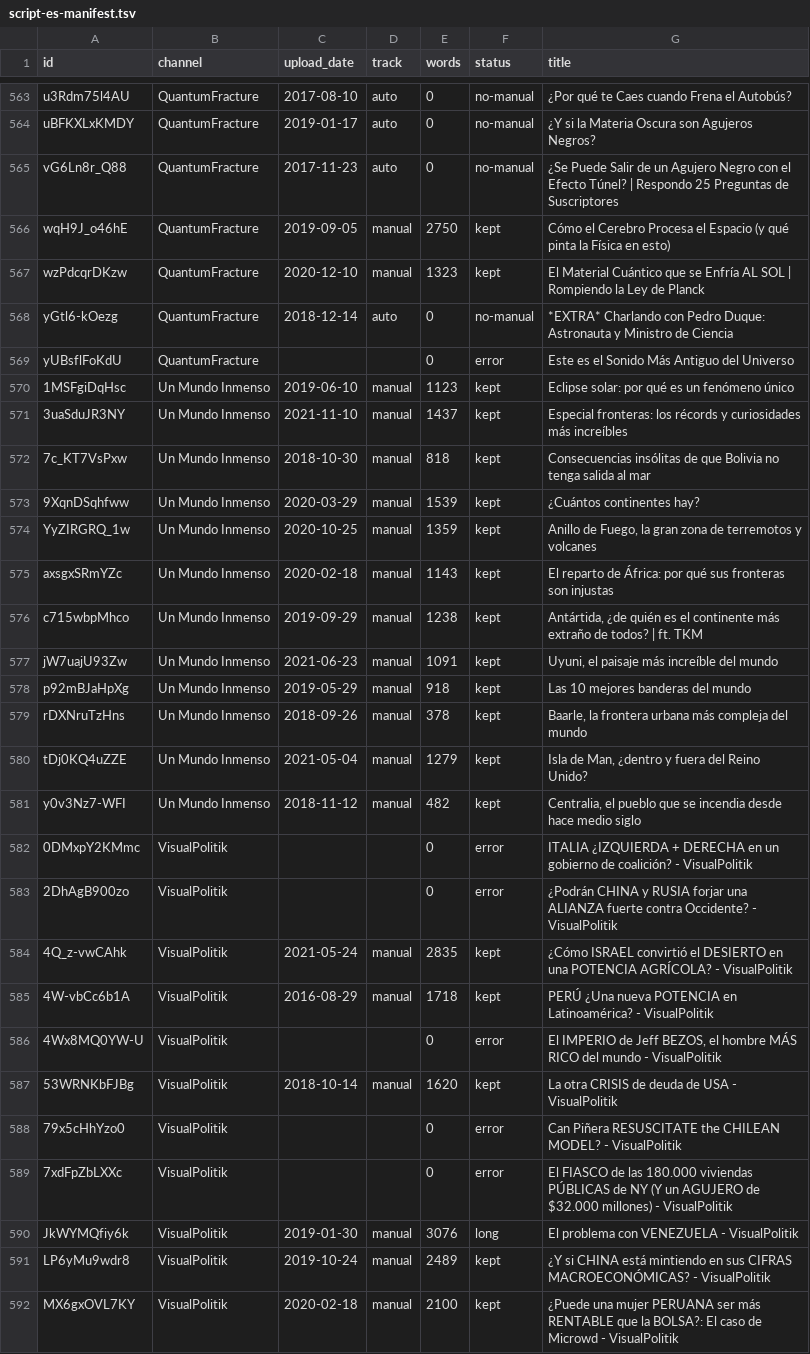
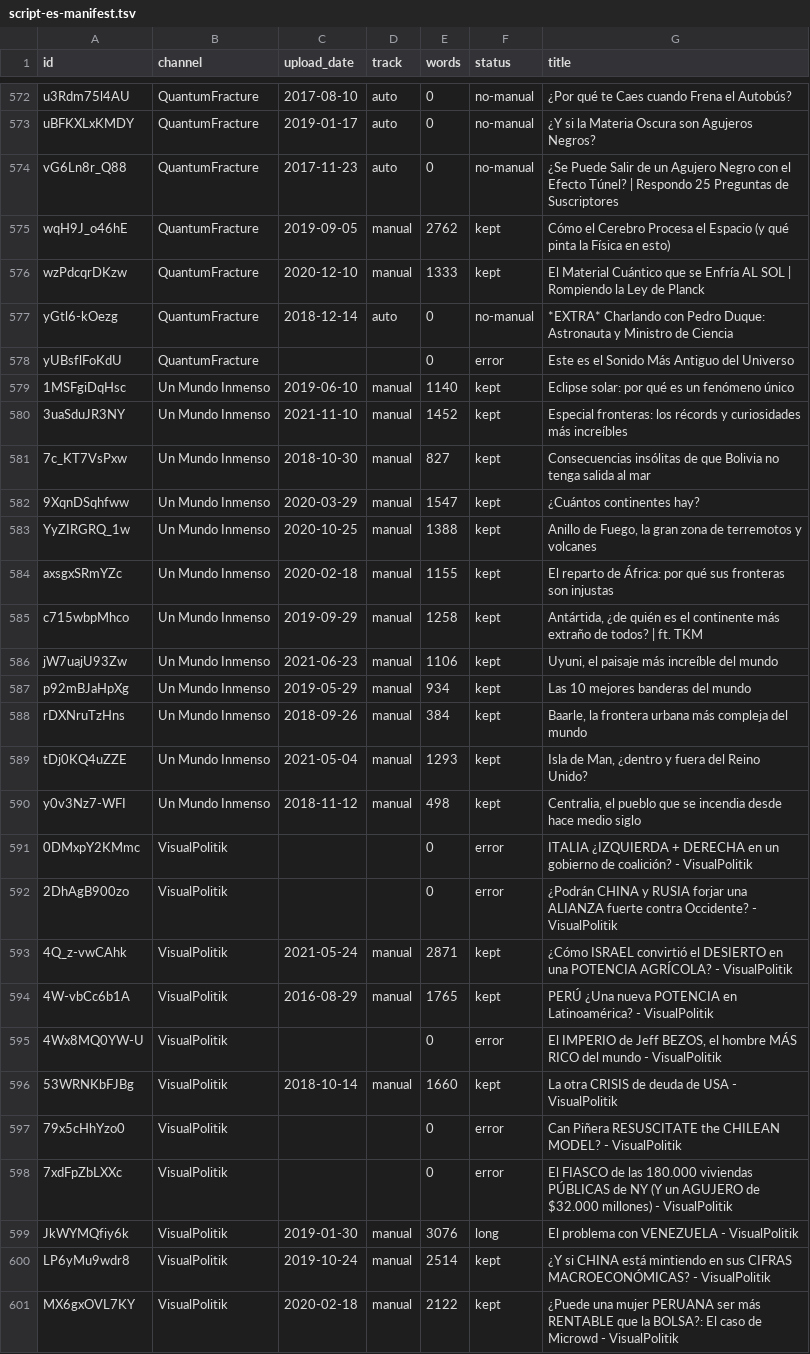
Before and after one commit to ilien-dev/quiron, a TSV file: eval/titles/script-es-manifest.tsv, drawn as a sheet; only a part is shown, gaps mark what is left out; the diff covers the shown part only.

```diff
--- a/eval/titles/script-es-manifest.tsv
+++ b/eval/titles/script-es-manifest.tsv
@@ -565,24 +574,24 @@ uBFKXLxKMDY	QuantumFracture	2019-01-17	auto	0	no-manual	¿Y si la Materia Oscura
 vG6Ln8r_Q88	QuantumFracture	2017-11-23	auto	0	no-manual	¿Se Puede Salir de un Agujero Negro con el Efecto Túnel? | Respondo 25 Preguntas de Suscriptores
-wqH9J_o46hE	QuantumFracture	2019-09-05	manual	2750	kept	Cómo el Cerebro Procesa el Espacio (y qué pinta la Física en esto)
-wzPdcqrDKzw	QuantumFracture	2020-12-10	manual	1323	kept	El Material Cuántico que se Enfría AL SOL | Rompiendo la Ley de Planck
+wqH9J_o46hE	QuantumFracture	2019-09-05	manual	2762	kept	Cómo el Cerebro Procesa el Espacio (y qué pinta la Física en esto)
+wzPdcqrDKzw	QuantumFracture	2020-12-10	manual	1333	kept	El Material Cuántico que se Enfría AL SOL | Rompiendo la Ley de Planck
 yGtl6-kOezg	QuantumFracture	2018-12-14	auto	0	no-manual	*EXTRA* Charlando con Pedro Duque: Astronauta y Ministro de Ciencia
 yUBsflFoKdU	QuantumFracture			0	error	Este es el Sonido Más Antiguo del Universo
-1MSFgiDqHsc	Un Mundo Inmenso	2019-06-10	manual	1123	kept	Eclipse solar: por qué es un fenómeno único
-3uaSduJR3NY	Un Mundo Inmenso	2021-11-10	manual	1437	kept	Especial fronteras: los récords y curiosidades más increíbles
-7c_KT7VsPxw	Un Mundo Inmenso	2018-10-30	manual	818	kept	Consecuencias insólitas de que Bolivia no tenga salida al mar
-9XqnDSqhfww	Un Mundo Inmenso	2020-03-29	manual	1539	kept	¿Cuántos continentes hay?
-YyZIRGRQ_1w	Un Mundo Inmenso	2020-10-25	manual	1359	kept	Anillo de Fuego, la gran zona de terremotos y volcanes
-axsgxSRmYZc	Un Mundo Inmenso	2020-02-18	manual	1143	kept	El reparto de África: por qué sus fronteras son injustas
-c715wbpMhco	Un Mundo Inmenso	2019-09-29	manual	1238	kept	Antártida, ¿de quién es el continente más extraño de todos? | ft. TKM
-jW7uajU93Zw	Un Mundo Inmenso	2021-06-23	manual	1091	kept	Uyuni, el paisaje más increíble del mundo
-p92mBJaHpXg	Un Mundo Inmenso	2019-05-29	manual	918	kept	Las 10 mejores banderas del mundo
-rDXNruTzHns	Un Mundo Inmenso	2018-09-26	manual	378	kept	Baarle, la frontera urbana más compleja del mundo
-tDj0KQ4uZZE	Un Mundo Inmenso	2021-05-04	manual	1279	kept	Isla de Man, ¿dentro y fuera del Reino Unido?
-y0v3Nz7-WFI	Un Mundo Inmenso	2018-11-12	manual	482	kept	Centralia, el pueblo que se incendia desde hace medio siglo
+1MSFgiDqHsc	Un Mundo Inmenso	2019-06-10	manual	1140	kept	Eclipse solar: por qué es un fenómeno único
+3uaSduJR3NY	Un Mundo Inmenso	2021-11-10	manual	1452	kept	Especial fronteras: los récords y curiosidades más increíbles
+7c_KT7VsPxw	Un Mundo Inmenso	2018-10-30	manual	827	kept	Consecuencias insólitas de que Bolivia no tenga salida al mar
+9XqnDSqhfww	Un Mundo Inmenso	2020-03-29	manual	1547	kept	¿Cuántos continentes hay?
+YyZIRGRQ_1w	Un Mundo Inmenso	2020-10-25	manual	1388	kept	Anillo de Fuego, la gran zona de terremotos y volcanes
+axsgxSRmYZc	Un Mundo Inmenso	2020-02-18	manual	1155	kept	El reparto de África: por qué sus fronteras son injustas
+c715wbpMhco	Un Mundo Inmenso	2019-09-29	manual	1258	kept	Antártida, ¿de quién es el continente más extraño de todos? | ft. TKM
+jW7uajU93Zw	Un Mundo Inmenso	2021-06-23	manual	1106	kept	Uyuni, el paisaje más increíble del mundo
+p92mBJaHpXg	Un Mundo Inmenso	2019-05-29	manual	934	kept	Las 10 mejores banderas del mundo
+rDXNruTzHns	Un Mundo Inmenso	2018-09-26	manual	384	kept	Baarle, la frontera urbana más compleja del mundo
+tDj0KQ4uZZE	Un Mundo Inmenso	2021-05-04	manual	1293	kept	Isla de Man, ¿dentro y fuera del Reino Unido?
+y0v3Nz7-WFI	Un Mundo Inmenso	2018-11-12	manual	498	kept	Centralia, el pueblo que se incendia desde hace medio siglo
 0DMxpY2KMmc	VisualPolitik			0	error	ITALIA ¿IZQUIERDA + DERECHA en un gobierno de coalición? - VisualPolitik
 2DhAgB900zo	VisualPolitik			0	error	¿Podrán CHINA y RUSIA forjar una ALIANZA fuerte contra Occidente? - VisualPolitik
-4Q_z-vwCAhk	VisualPolitik	2021-05-24	manual	2835	kept	¿Cómo ISRAEL convirtió el DESIERTO en una POTENCIA AGRÍCOLA? - VisualPolitik
-4W-vbCc6b1A	VisualPolitik	2016-08-29	manual	1718	kept	PERÚ ¿Una nueva POTENCIA en Latinoamérica? - VisualPolitik
+4Q_z-vwCAhk	VisualPolitik	2021-05-24	manual	2871	kept	¿Cómo ISRAEL convirtió el DESIERTO en una POTENCIA AGRÍCOLA? - VisualPolitik
+4W-vbCc6b1A	VisualPolitik	2016-08-29	manual	1765	kept	PERÚ ¿Una nueva POTENCIA en Latinoamérica? - VisualPolitik
 4Wx8MQ0YW-U	VisualPolitik			0	error	El IMPERIO de Jeff BEZOS, el hombre MÁS RICO del mundo - VisualPolitik
-53WRNKbFJBg	VisualPolitik	2018-10-14	manual	1620	kept	La otra CRISIS de deuda de USA - VisualPolitik
+53WRNKbFJBg	VisualPolitik	2018-10-14	manual	1660	kept	La otra CRISIS de deuda de USA - VisualPolitik
 79x5cHhYzo0	VisualPolitik			0	error	Can Piñera RESUSCITATE the CHILEAN MODEL? - VisualPolitik
@@ -590,3 +599,3 @@ y0v3Nz7-WFI	Un Mundo Inmenso	2018-11-12	manual	482	kept	Centralia, el pueblo que
 JkWYMQfiy6k	VisualPolitik	2019-01-30	manual	3076	long	El problema con VENEZUELA - VisualPolitik
-LP6yMu9wdr8	VisualPolitik	2019-10-24	manual	2489	kept	¿Y si CHINA está mintiendo en sus CIFRAS MACROECONÓMICAS? - VisualPolitik
-MX6gxOVL7KY	VisualPolitik	2020-02-18	manual	2100	kept	¿Puede una mujer PERUANA ser más RENTABLE que la BOLSA?: El caso de Microwd - VisualPolitik
+LP6yMu9wdr8	VisualPolitik	2019-10-24	manual	2514	kept	¿Y si CHINA está mintiendo en sus CIFRAS MACROECONÓMICAS? - VisualPolitik
+MX6gxOVL7KY	VisualPolitik	2020-02-18	manual	2122	kept	¿Puede una mujer PERUANA ser más RENTABLE que la BOLSA?: El caso de Microwd - VisualPolitik
```
Also changed, not shown: 9 added rows and 113 edited cells elsewhere in this file, eval/titles/script-manifest.tsv, 1 other file.
